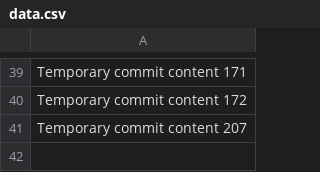
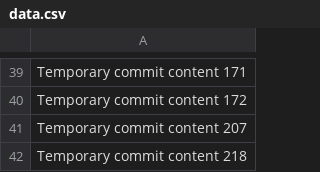
Before and after one commit to tranyiawqilong/BudgetWise, a CSV file: data.csv, drawn as a sheet; only a part is shown, gaps mark what is left out; the diff names each change by its address in the sheet, - before the commit and + after, or states it on an @@ line.

```diff
--- a/data.csv
+++ b/data.csv
+row 42: Temporary commit content 218
```
